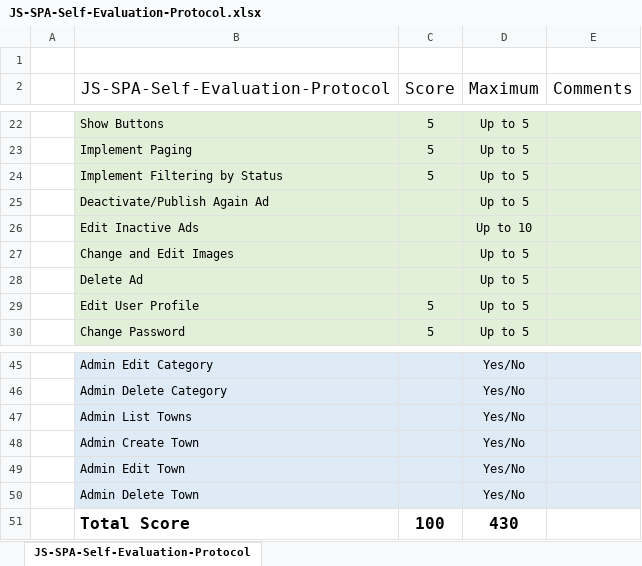
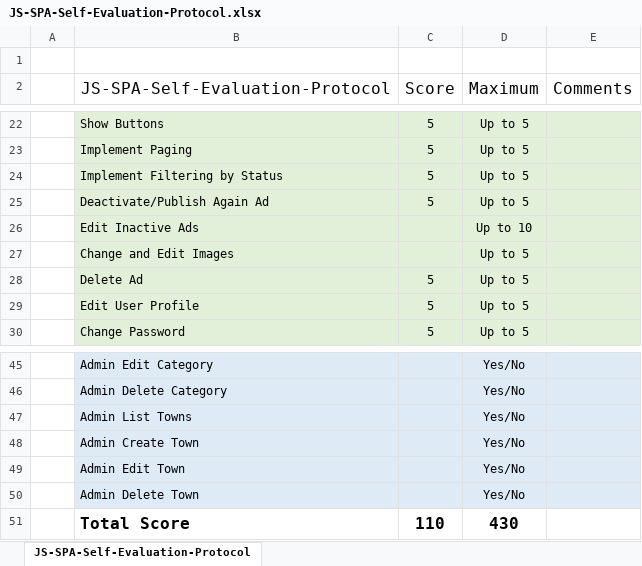
Before and after one commit to Tvel/SoftUni-AngularJS-project, an Excel workbook: JS-SPA-Self-Evaluation-Protocol.xlsx, sheet JS-SPA-Self-Evaluation-Protocol, drawn as a sheet; only a part is shown, gaps mark what is left out; values as stored, in another font and other column widths than the file's, no borders; the diff names each change by its address in the sheet, - before the commit and + after, or states it on an @@ line.

```diff
--- a/JS-SPA-Self-Evaluation-Protocol.xlsx (sheet JS-SPA-Self-Evaluation-Protocol)
+++ b/JS-SPA-Self-Evaluation-Protocol.xlsx (sheet JS-SPA-Self-Evaluation-Protocol)
-C25 (Score): (empty)
+C25 (Score): 5
-C28 (Score): (empty)
+C28 (Score): 5
-C51 (Score): 100
+C51 (Score): 110
```
Also changed, not shown: 7 other files.
